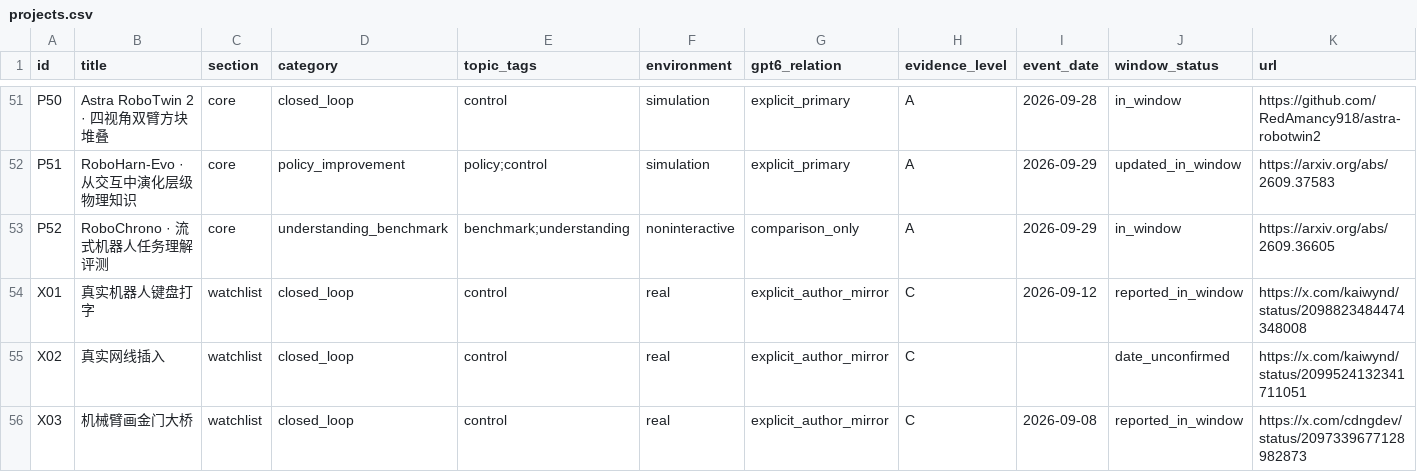
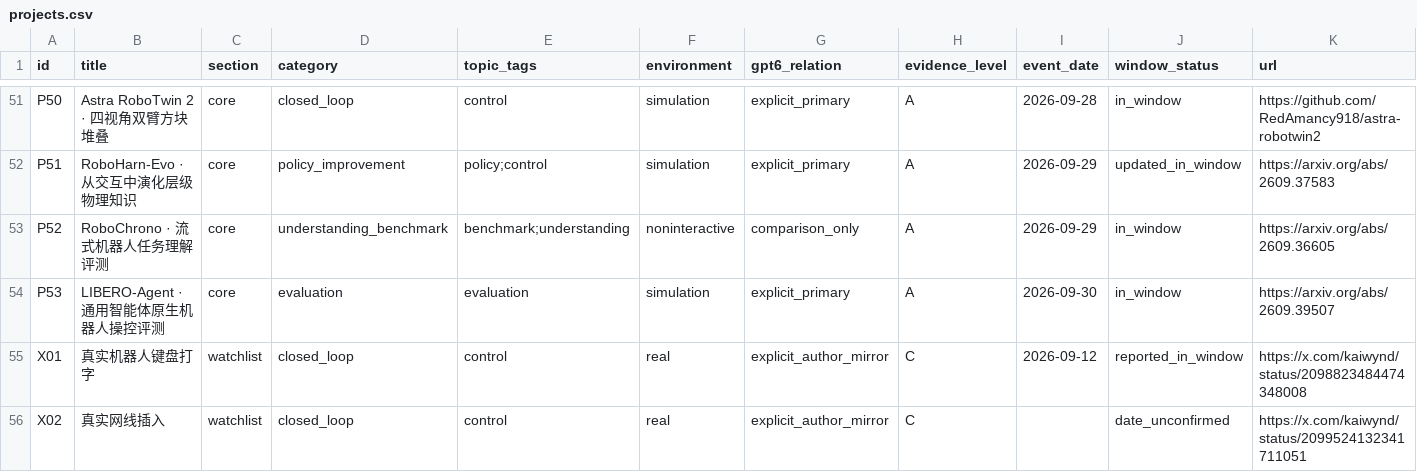
Before and after one commit to CloudEngineHub/awesome-GPT6-for-embodiedAI, a CSV file: data/projects.csv, drawn as a sheet; only a part is shown, gaps mark what is left out; the shorter side is filled out with more unchanged rows; rows hold the shown columns only; the diff names each change by its address in the sheet, - before the commit and + after, or states it on an @@ line.

Commit message:
Add LIBERO-Agent embodied evaluation
Co-authored-by: multica-agent <github@multica.ai>

```diff
--- a/data/projects.csv
+++ b/data/projects.csv
+row 54: P53 | LIBERO-Agent · 通用智能体原生机器人操控评测 | core | evaluation | evaluation | simulation | explicit_primary | A | 2026-09-30 | in_window | https://arxiv.org/abs/2609.39507
```
Also changed, not shown: 13 other files.
